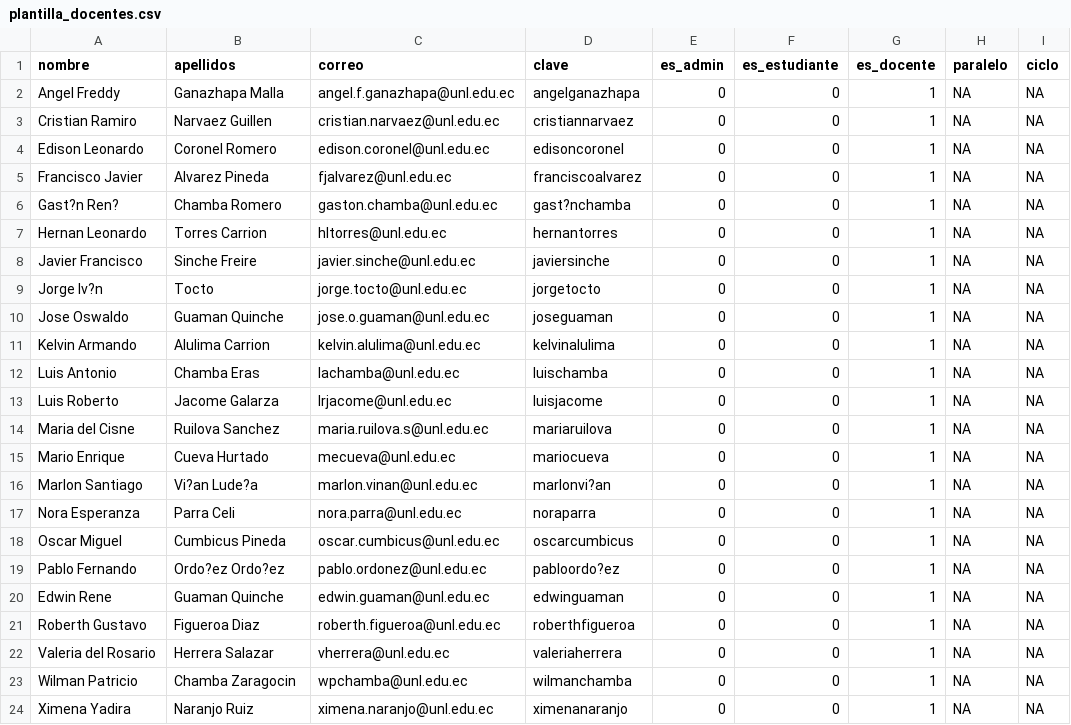
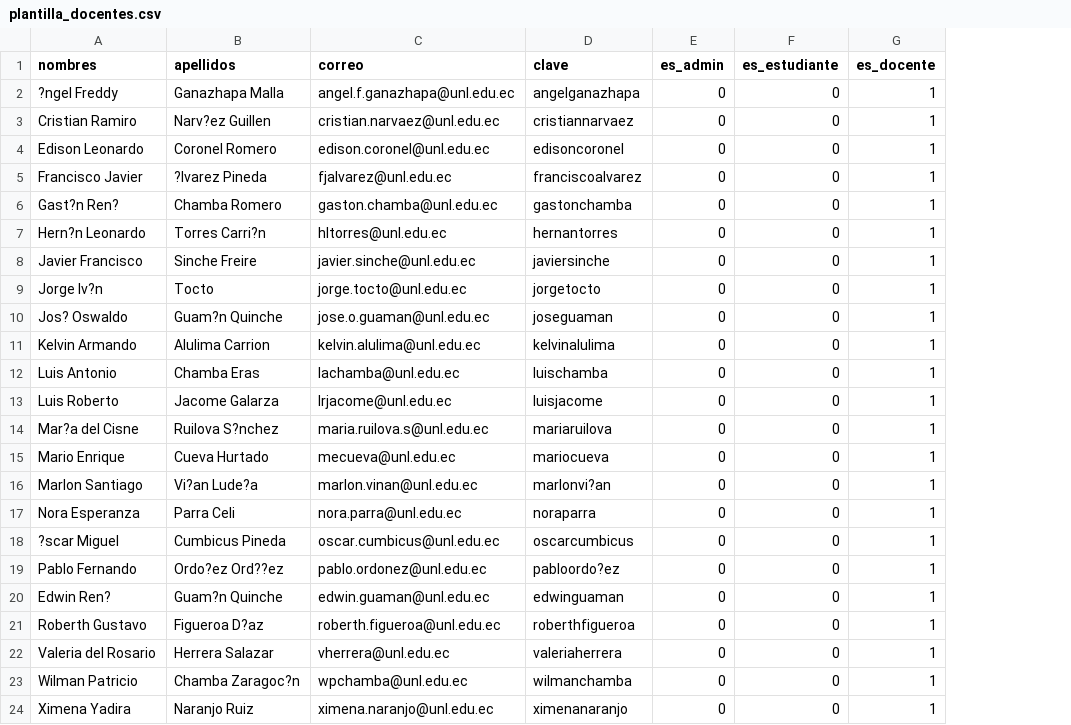
Before and after one commit to sc8795/Proyecto-TT-c-digo-, a CSV file: sgtcis/storage/archivos/plantilla_docentes.csv, drawn as a sheet; the diff names each change by its address in the sheet, - before the commit and + after, or states it on an @@ line.

```diff
--- a/sgtcis/storage/archivos/plantilla_docentes.csv
+++ b/sgtcis/storage/archivos/plantilla_docentes.csv
-column H (paralelo), rows 2-24: all NA
-column I (ciclo), rows 2-24: all NA
-A1: nombre
+A1: nombres
-A2 (nombres): Angel Freddy
+A2 (nombres): ?ngel Freddy
-B3 (apellidos): Narvaez Guillen
+B3 (apellidos): Narv?ez Guillen
-B5 (apellidos): Alvarez Pineda
+B5 (apellidos): ?lvarez Pineda
-D6 (clave): gast?nchamba
+D6 (clave): gastonchamba
-A7 (nombres): Hernan Leonardo
+A7 (nombres): Hern?n Leonardo
-B7 (apellidos): Torres Carrion
+B7 (apellidos): Torres Carri?n
-A10 (nombres): Jose Oswaldo
+A10 (nombres): Jos? Oswaldo
-B10 (apellidos): Guaman Quinche
+B10 (apellidos): Guam?n Quinche
-A14 (nombres): Maria del Cisne
+A14 (nombres): Mar?a del Cisne
-B14 (apellidos): Ruilova Sanchez
+B14 (apellidos): Ruilova S?nchez
-A18 (nombres): Oscar Miguel
+A18 (nombres): ?scar Miguel
-B19 (apellidos): Ordo?ez Ordo?ez
+B19 (apellidos): Ordo?ez Ord??ez
-A20 (nombres): Edwin Rene
+A20 (nombres): Edwin Ren?
-B20 (apellidos): Guaman Quinche
+B20 (apellidos): Guam?n Quinche
-B21 (apellidos): Figueroa Diaz
+B21 (apellidos): Figueroa D?az
-B23 (apellidos): Chamba Zaragocin
+B23 (apellidos): Chamba Zaragoc?n
```
Also changed, not shown: sgtcis/app/Files/plantilla_docentes.csv, sgtcis/storage/archivos/plantilla_docentes(1).csv, 2 other files.
